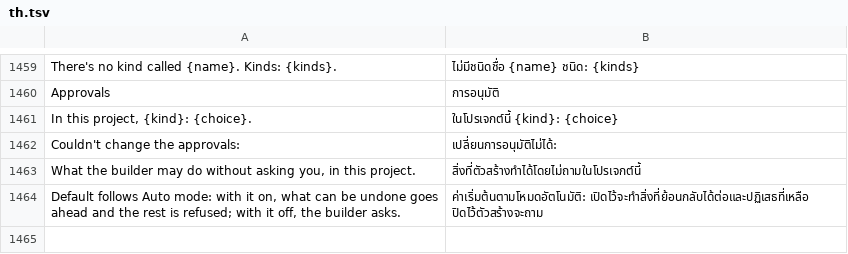
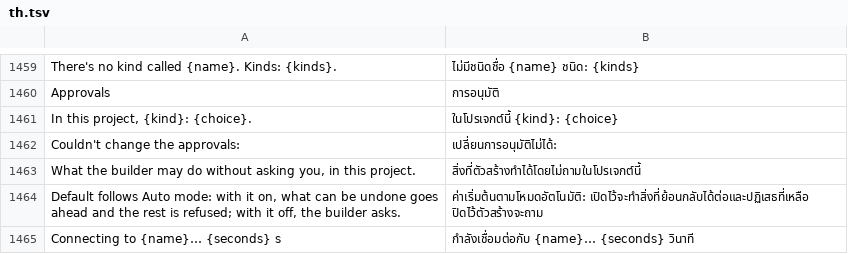
Before and after one commit to 0wn1/craft-anything, a TSV file: crates/ui-egui/src/i18n/th.tsv, drawn as a sheet; only a part is shown, gaps mark what is left out; the diff names each change by its address in the sheet, - before the commit and + after, or states it on an @@ line.

Commit message:
Show a server connecting and give it a minute when adding it by address (R5.4) (#1430)
Adding a model server by its address showed nothing while it connected and gave up after 10 seconds, then said to check the address even when the server had been reached. The form now shows "Connecting to <name>…" with a spinner and the seconds waited, and Add can't be pressed again meanwhile. The server has a minute to list its models once reached, and one that was reached but didn't answer in time is told it may still be starting or loading a model, to wait and add it again.

Fixes #1429

```diff
--- a/crates/ui-egui/src/i18n/th.tsv
+++ b/crates/ui-egui/src/i18n/th.tsv
+row 1465: Connecting to {name}… {seconds} s | กำลังเชื่อมต่อกับ {name}… {seconds} วินาที
```
Also changed, not shown: crates/ui-egui/src/i18n/et.tsv, crates/ui-egui/src/ja.tsv, 21 other files.
